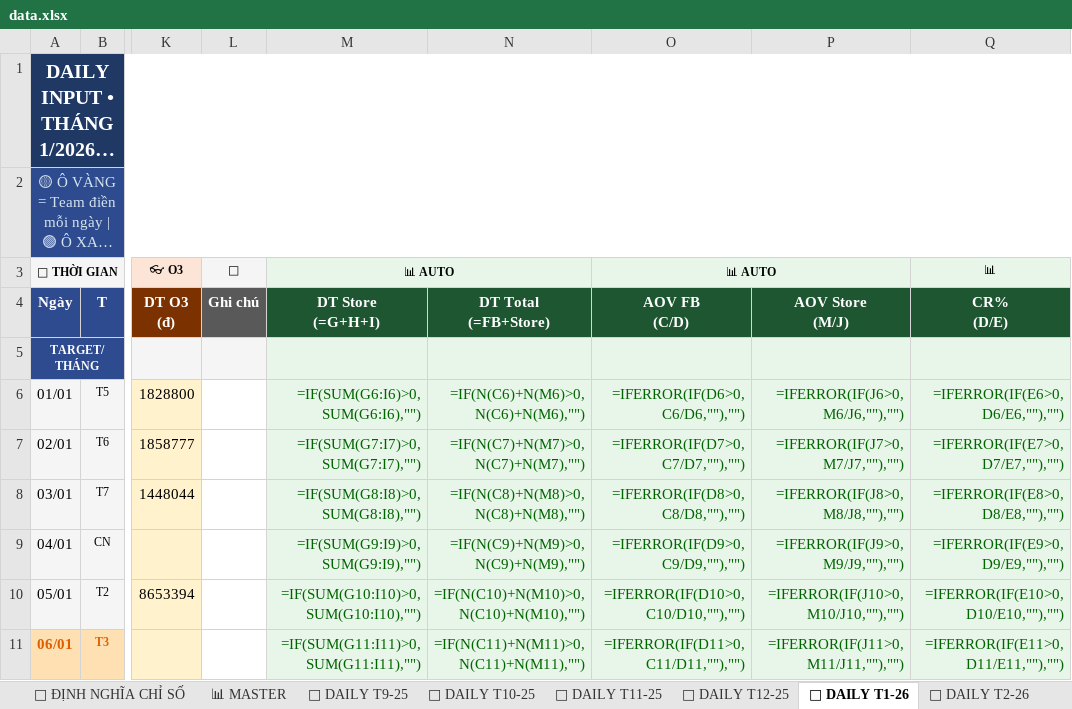
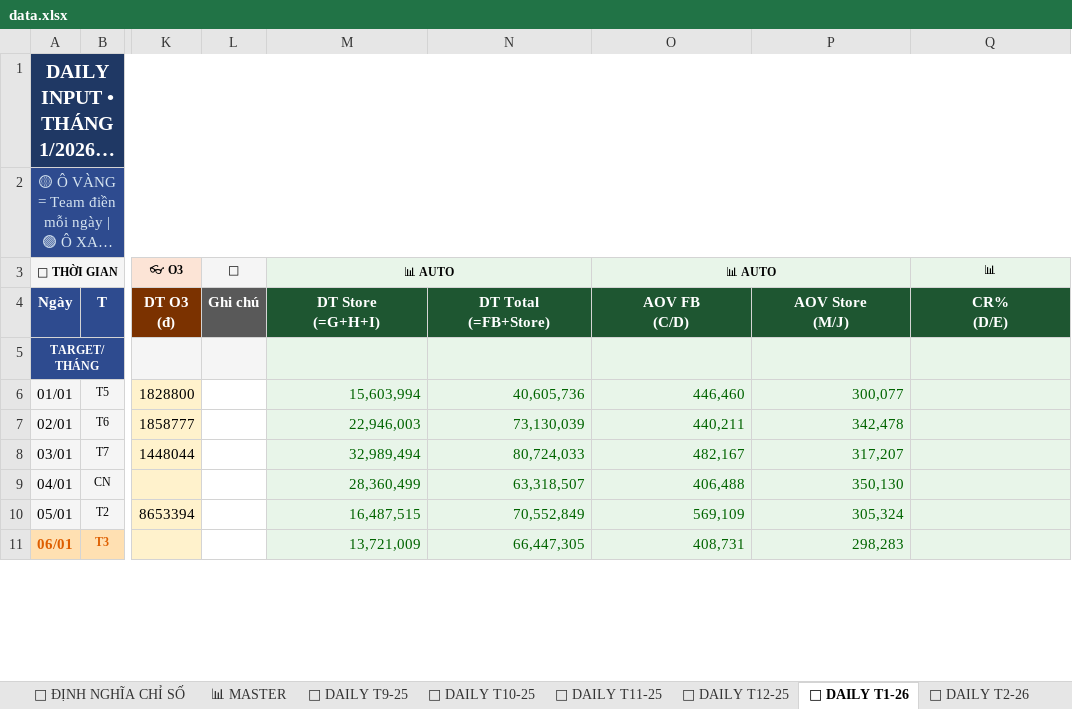
Before and after one commit to team-sale-calen/TRACKER, an Excel workbook: data.xlsx, sheet 📅 DAILY T1-26, drawn as a sheet; only a part is shown, gaps mark what is left out; long unchanged cells end in …; values as stored, in another font and other column widths than the file's, no borders; formulas without a stored value are shown as written; the diff covers the shown part only; the diff names each change by its address in the sheet, - before the commit and + after, or states it on an @@ line.

```diff
--- a/data.xlsx (sheet 📅 DAILY T1-26)
+++ b/data.xlsx (sheet 📅 DAILY T1-26)
-M6 (📊 AUTO): =IF(SUM(G6:I6)>0,SUM(G6:I6),"")
+M6 (📊 AUTO): 15,603,994
-N6: =IF(N(C6)+N(M6)>0,N(C6)+N(M6),"")
+N6: 40,605,736
-O6 (📊 AUTO): =IFERROR(IF(D6>0,C6/D6,""),"")
+O6 (📊 AUTO): 446,460
-P6: =IFERROR(IF(J6>0,M6/J6,""),"")
+P6: 300,077
-Q6 (📊): =IFERROR(IF(E6>0,D6/E6,""),"")
+Q6 (📊): (empty)
-M7 (📊 AUTO): =IF(SUM(G7:I7)>0,SUM(G7:I7),"")
+M7 (📊 AUTO): 22,946,003
-N7: =IF(N(C7)+N(M7)>0,N(C7)+N(M7),"")
+N7: 73,130,039
-O7 (📊 AUTO): =IFERROR(IF(D7>0,C7/D7,""),"")
+O7 (📊 AUTO): 440,211
-P7: =IFERROR(IF(J7>0,M7/J7,""),"")
+P7: 342,478
-Q7 (📊): =IFERROR(IF(E7>0,D7/E7,""),"")
+Q7 (📊): (empty)
-M8 (📊 AUTO): =IF(SUM(G8:I8)>0,SUM(G8:I8),"")
+M8 (📊 AUTO): 32,989,494
-N8: =IF(N(C8)+N(M8)>0,N(C8)+N(M8),"")
+N8: 80,724,033
-O8 (📊 AUTO): =IFERROR(IF(D8>0,C8/D8,""),"")
+O8 (📊 AUTO): 482,167
-P8: =IFERROR(IF(J8>0,M8/J8,""),"")
+P8: 317,207
-Q8 (📊): =IFERROR(IF(E8>0,D8/E8,""),"")
+Q8 (📊): (empty)
-M9 (📊 AUTO): =IF(SUM(G9:I9)>0,SUM(G9:I9),"")
+M9 (📊 AUTO): 28,360,499
-N9: =IF(N(C9)+N(M9)>0,N(C9)+N(M9),"")
+N9: 63,318,507
-O9 (📊 AUTO): =IFERROR(IF(D9>0,C9/D9,""),"")
+O9 (📊 AUTO): 406,488
-P9: =IFERROR(IF(J9>0,M9/J9,""),"")
+P9: 350,130
-Q9 (📊): =IFERROR(IF(E9>0,D9/E9,""),"")
+Q9 (📊): (empty)
-M10 (📊 AUTO): =IF(SUM(G10:I10)>0,SUM(G10:I10),"")
+M10 (📊 AUTO): 16,487,515
-N10: =IF(N(C10)+N(M10)>0,N(C10)+N(M10),"")
+N10: 70,552,849
-O10 (📊 AUTO): =IFERROR(IF(D10>0,C10/D10,""),"")
+O10 (📊 AUTO): 569,109
-P10: =IFERROR(IF(J10>0,M10/J10,""),"")
+P10: 305,324
-Q10 (📊): =IFERROR(IF(E10>0,D10/E10,""),"")
+Q10 (📊): (empty)
-M11 (📊 AUTO): =IF(SUM(G11:I11)>0,SUM(G11:I11),"")
+M11 (📊 AUTO): 13,721,009
-N11: =IF(N(C11)+N(M11)>0,N(C11)+N(M11),"")
+N11: 66,447,305
-O11 (📊 AUTO): =IFERROR(IF(D11>0,C11/D11,""),"")
+O11 (📊 AUTO): 408,731
-P11: =IFERROR(IF(J11>0,M11/J11,""),"")
+P11: 298,283
-Q11 (📊): =IFERROR(IF(E11>0,D11/E11,""),"")
+Q11 (📊): (empty)
```
Also changed, not shown: 125 edited cells elsewhere in this sheet, sheet 📊 MASTER, sheet 📅 DAILY T10, sheet 📅 DAILY T12, sheet 📅 DAILY T8, sheet 📅 DAILY T5-26, sheet 📅 DAILY T10-25, 17 more sheets.
